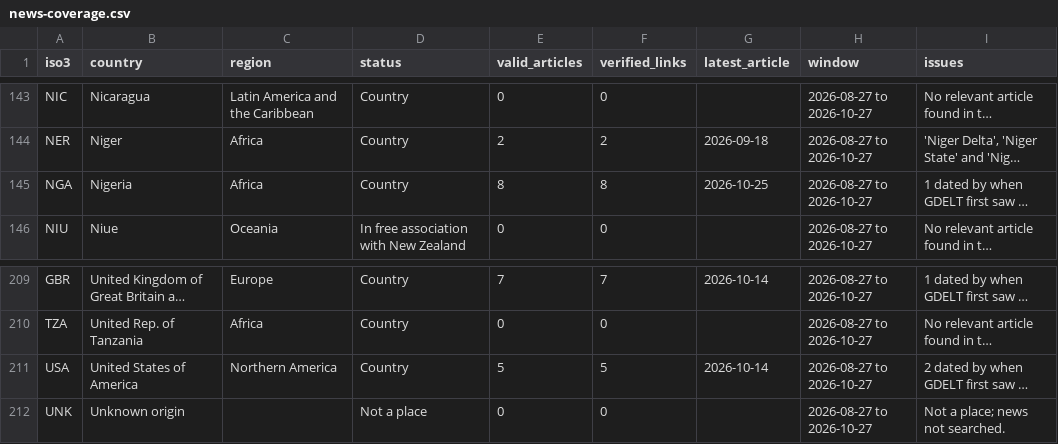
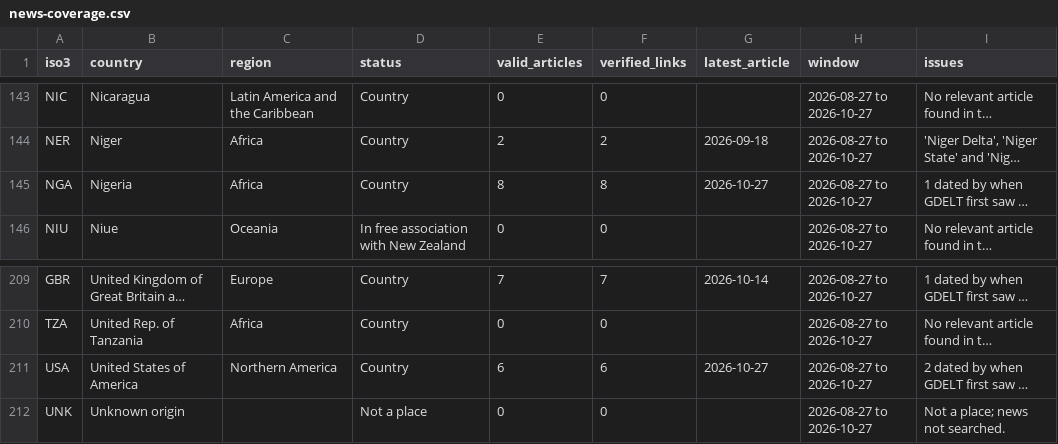
Before and after one commit to davidkleinrock-bot/displacement-change-monitor, a CSV file: data/processed/news-coverage.csv, drawn as a sheet; only a part is shown, gaps mark what is left out; long unchanged cells end in …; the diff covers the shown part only; the diff names each change by its address in the sheet, - before the commit and + after, or states it on an @@ line.

```diff
--- a/data/processed/news-coverage.csv
+++ b/data/processed/news-coverage.csv
-G145 (latest_article): 2026-10-25
+G145 (latest_article): 2026-10-27
-E211 (valid_articles): 5
+E211 (valid_articles): 6
-F211 (verified_links): 5
+F211 (verified_links): 6
-G211 (latest_article): 2026-10-14
+G211 (latest_article): 2026-10-27
```
Also changed, not shown: 17 edited cells elsewhere in this file, 2 other files.
